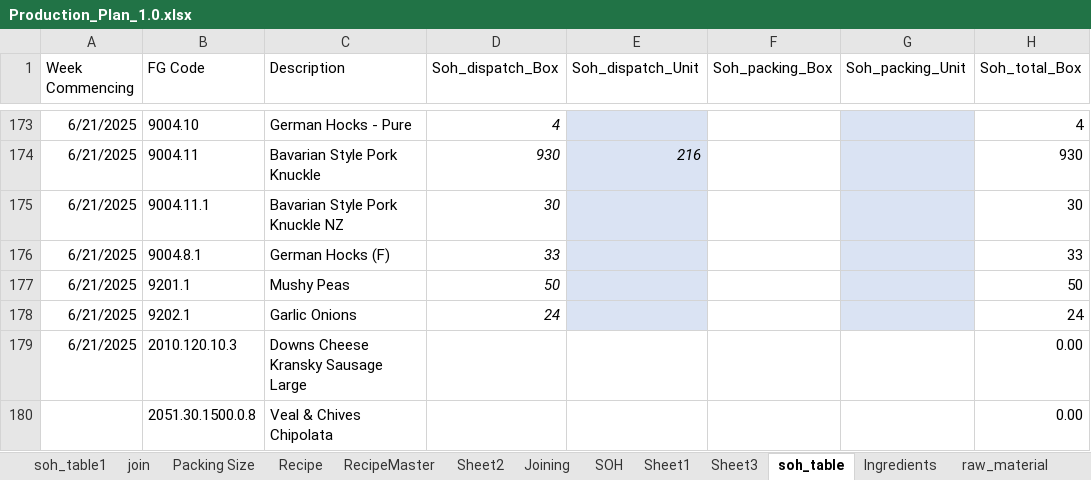
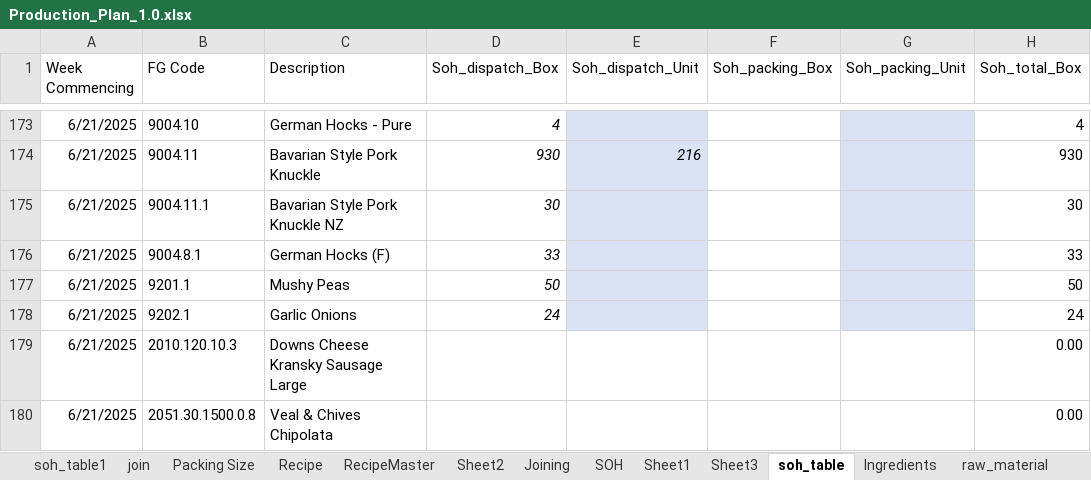
Before and after one commit to sanjaykhadka-german/GB-APP, an Excel workbook: Production_Plan_1.0.xlsx, sheet soh_table, drawn as a sheet; only a part is shown, gaps mark what is left out; values as stored, in another font and other column widths than the file's, no borders; conditional formats and table styles not drawn; the diff names each change by its address in the sheet, - before the commit and + after, or states it on an @@ line.

Commit message:
fix the table headers for soh, packing, filling, production

```diff
--- a/Production_Plan_1.0.xlsx (sheet soh_table)
+++ b/Production_Plan_1.0.xlsx (sheet soh_table)
-A180 (Week Commencing): (empty)
+A180 (Week Commencing): 6/21/2025
```
Also changed, not shown: sheet raw_material, 7 other files.
